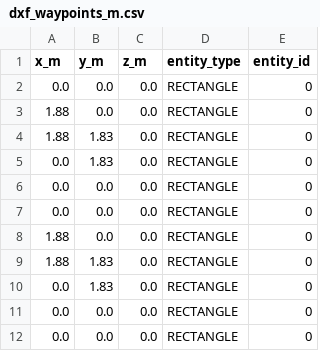
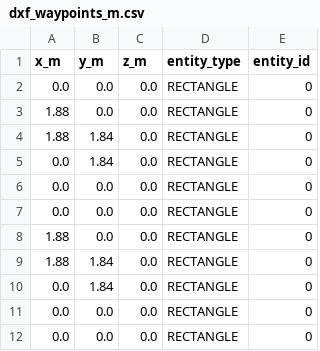
Before and after one commit to Alej0o4/diff_robot_gr03, a CSV file: csv/dxf_waypoints_m.csv, drawn as a sheet.

Commit message:
Node to obtain data to calculate different metrics

```diff
--- a/csv/dxf_waypoints_m.csv
+++ b/csv/dxf_waypoints_m.csv
@@ -3,4 +3,4 @@ x_m,y_m,z_m,entity_type,entity_id
 1.88,0.0,0.0,RECTANGLE,0
-1.88,1.83,0.0,RECTANGLE,0
-0.0,1.83,0.0,RECTANGLE,0
+1.88,1.84,0.0,RECTANGLE,0
+0.0,1.84,0.0,RECTANGLE,0
 0.0,0.0,0.0,RECTANGLE,0
@@ -8,4 +8,4 @@ x_m,y_m,z_m,entity_type,entity_id
 1.88,0.0,0.0,RECTANGLE,0
-1.88,1.83,0.0,RECTANGLE,0
-0.0,1.83,0.0,RECTANGLE,0
+1.88,1.84,0.0,RECTANGLE,0
+0.0,1.84,0.0,RECTANGLE,0
 0.0,0.0,0.0,RECTANGLE,0
```
Also changed, not shown: 4 other files.
